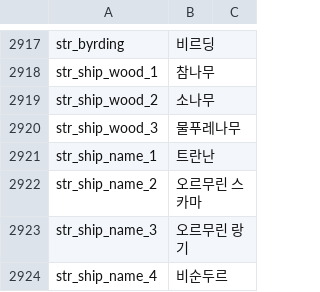
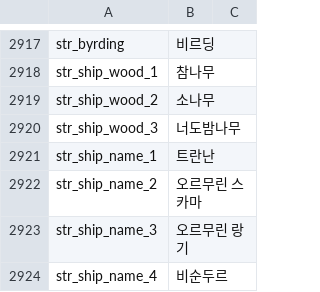
Before and after one commit to 21garam/MB_VikingConquest_R_Korean, a CSV file: languages/en/game_strings.csv, drawn as a sheet; only a part is shown, gaps mark what is left out.

```diff
--- a/languages/en/game_strings.csv
+++ b/languages/en/game_strings.csv
@@ -2919,3 +2919,3 @@ str_ship_wood_1|참나무
 str_ship_wood_2|소나무
-str_ship_wood_3|물푸레나무
+str_ship_wood_3|너도밤나무
 str_ship_name_1|트란난
```
Also changed, not shown: languages/en/info_pages.csv, languages/en/item_kinds.csv, 2 other files.
